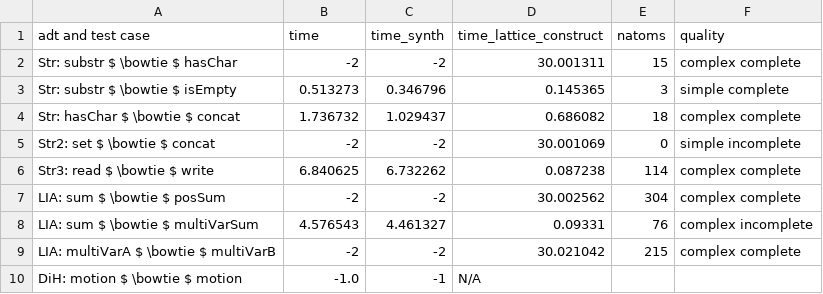
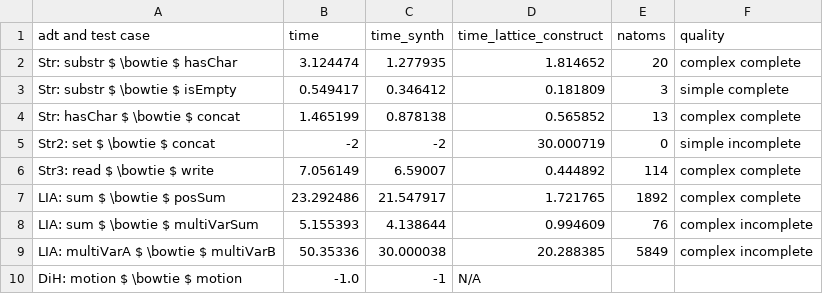
Before and after one commit to veracity-lang/servois2, a CSV file: results/out-yamls-mcmax-Latt-z3-TermGen.csv, drawn as a sheet.

```diff
--- a/results/out-yamls-mcmax-Latt-z3-TermGen.csv
+++ b/results/out-yamls-mcmax-Latt-z3-TermGen.csv
@@ -1,10 +1,10 @@
 adt and test case,time,time_synth,time_lattice_construct,natoms,quality
-Str: substr $ \bowtie $ hasChar,-2,-2,30.001311,15,complex complete
-Str: substr $ \bowtie $ isEmpty,0.513273,0.346796,0.145365,3,simple complete
-Str: hasChar $ \bowtie $ concat,1.736732,1.029437,0.686082,18,complex complete
-Str2: set $ \bowtie $ concat,-2,-2,30.001069,0,simple incomplete
-Str3: read $ \bowtie $ write,6.840625,6.732262,0.087238,114,complex complete
-LIA: sum $ \bowtie $ posSum,-2,-2,30.002562,304,complex complete
-LIA: sum $ \bowtie $ multiVarSum,4.576543,4.461327,0.09331,76,complex incomplete
-LIA: multiVarA $ \bowtie $ multiVarB,-2,-2,30.021042,215,complex complete
+Str: substr $ \bowtie $ hasChar,3.124474,1.277935,1.814652,20,complex complete
+Str: substr $ \bowtie $ isEmpty,0.549417,0.346412,0.181809,3,simple complete
+Str: hasChar $ \bowtie $ concat,1.465199,0.878138,0.565852,13,complex complete
+Str2: set $ \bowtie $ concat,-2,-2,30.000719,0,simple incomplete
+Str3: read $ \bowtie $ write,7.056149,6.59007,0.444892,114,complex complete
+LIA: sum $ \bowtie $ posSum,23.292486,21.547917,1.721765,1892,complex complete
+LIA: sum $ \bowtie $ multiVarSum,5.155393,4.138644,0.994609,76,complex incomplete
+LIA: multiVarA $ \bowtie $ multiVarB,50.35336,30.000038,20.288385,5849,complex incomplete
 DiH: motion $ \bowtie $ motion,-1.0,-1,N/A
```
Also changed, not shown: results/out-yamls-mcmax-Latt-cvc4-TermGen.csv, results/out-yamls-mcmax-Latt-cvc5-NoTermGen.csv, 33 other files.
